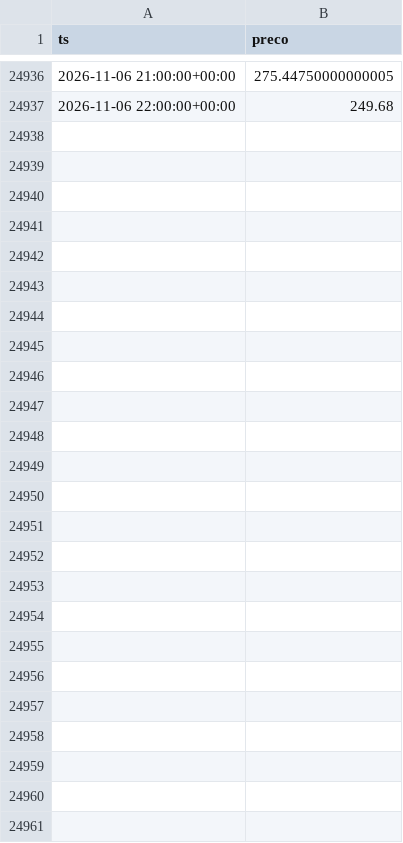
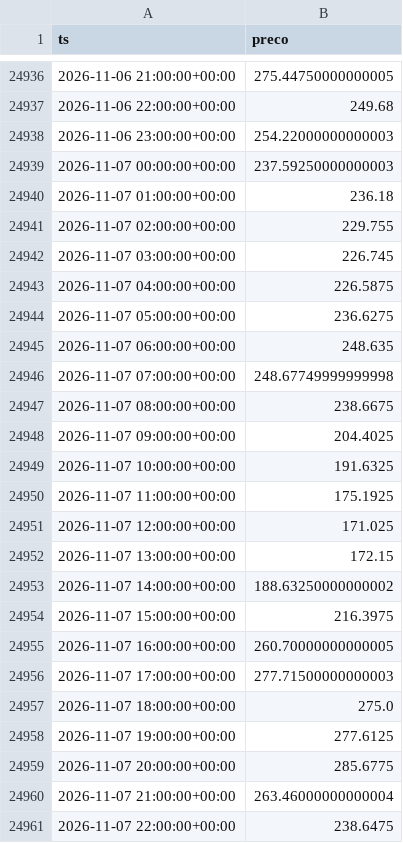
Before and after one commit to bmss21/omie-previsao, a CSV file: data/precos.csv, drawn as a sheet; only a part is shown, gaps mark what is left out.

```diff
--- a/data/precos.csv
+++ b/data/precos.csv
@@ -24937 +24937,25 @@ ts,preco
 2026-11-06 22:00:00+00:00,249.68
+2026-11-06 23:00:00+00:00,254.22000000000003
+2026-11-07 00:00:00+00:00,237.59250000000003
+2026-11-07 01:00:00+00:00,236.18
+2026-11-07 02:00:00+00:00,229.755
+2026-11-07 03:00:00+00:00,226.745
+2026-11-07 04:00:00+00:00,226.5875
+2026-11-07 05:00:00+00:00,236.6275
+2026-11-07 06:00:00+00:00,248.635
+2026-11-07 07:00:00+00:00,248.67749999999998
+2026-11-07 08:00:00+00:00,238.6675
+2026-11-07 09:00:00+00:00,204.4025
+2026-11-07 10:00:00+00:00,191.6325
+2026-11-07 11:00:00+00:00,175.1925
+2026-11-07 12:00:00+00:00,171.025
+2026-11-07 13:00:00+00:00,172.15
+2026-11-07 14:00:00+00:00,188.63250000000002
+2026-11-07 15:00:00+00:00,216.3975
+2026-11-07 16:00:00+00:00,260.70000000000005
+2026-11-07 17:00:00+00:00,277.71500000000003
+2026-11-07 18:00:00+00:00,275.0
+2026-11-07 19:00:00+00:00,277.6125
+2026-11-07 20:00:00+00:00,285.6775
+2026-11-07 21:00:00+00:00,263.46000000000004
+2026-11-07 22:00:00+00:00,238.6475
```
Also changed, not shown: 3 other files.
